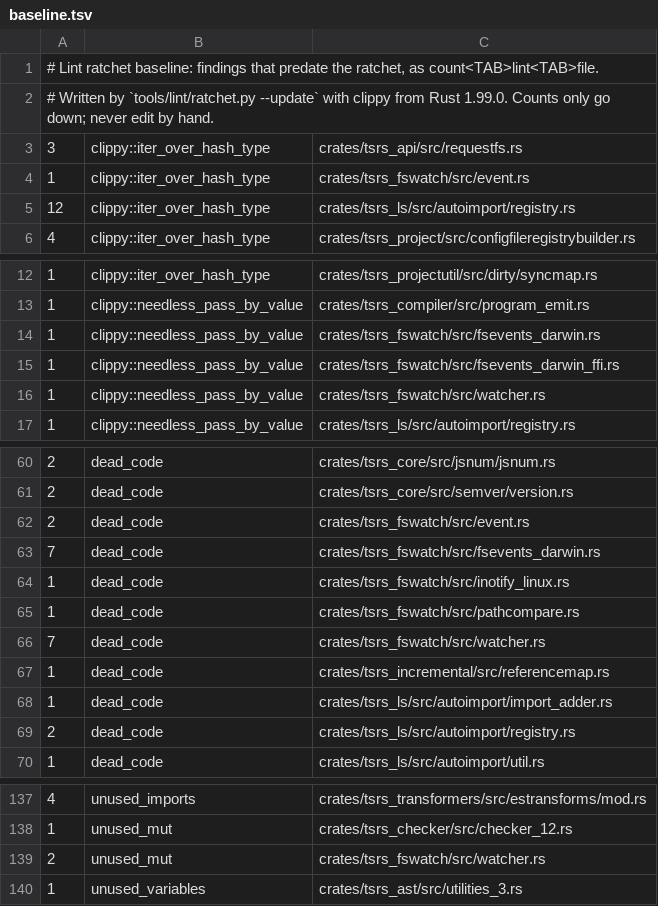
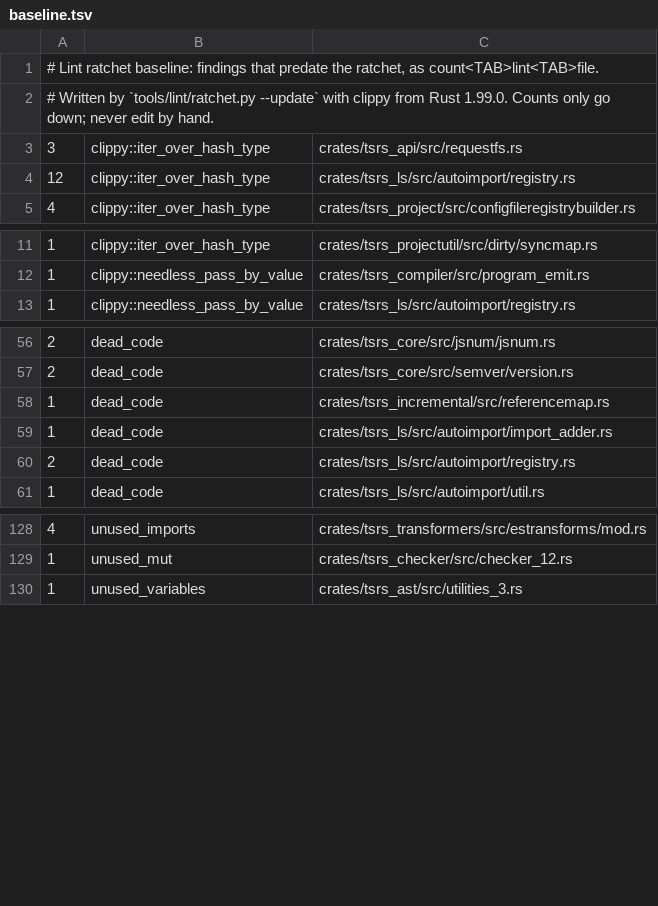
Before and after one commit to maschwenk/tsrs, a TSV file: tools/lint/baseline.tsv, drawn as a sheet; only a part is shown, gaps mark what is left out.

```diff
--- a/tools/lint/baseline.tsv
+++ b/tools/lint/baseline.tsv
@@ -3,3 +3,2 @@
 3	clippy::iter_over_hash_type	crates/tsrs_api/src/requestfs.rs
-1	clippy::iter_over_hash_type	crates/tsrs_fswatch/src/event.rs
 12	clippy::iter_over_hash_type	crates/tsrs_ls/src/autoimport/registry.rs
@@ -13,5 +12,2 @@
 1	clippy::needless_pass_by_value	crates/tsrs_compiler/src/program_emit.rs
-1	clippy::needless_pass_by_value	crates/tsrs_fswatch/src/fsevents_darwin.rs
-1	clippy::needless_pass_by_value	crates/tsrs_fswatch/src/fsevents_darwin_ffi.rs
-1	clippy::needless_pass_by_value	crates/tsrs_fswatch/src/watcher.rs
 1	clippy::needless_pass_by_value	crates/tsrs_ls/src/autoimport/registry.rs
@@ -61,7 +57,2 @@
 2	dead_code	crates/tsrs_core/src/semver/version.rs
-2	dead_code	crates/tsrs_fswatch/src/event.rs
-7	dead_code	crates/tsrs_fswatch/src/fsevents_darwin.rs
-1	dead_code	crates/tsrs_fswatch/src/inotify_linux.rs
-1	dead_code	crates/tsrs_fswatch/src/pathcompare.rs
-7	dead_code	crates/tsrs_fswatch/src/watcher.rs
 1	dead_code	crates/tsrs_incremental/src/referencemap.rs
@@ -138,3 +129,2 @@
 1	unused_mut	crates/tsrs_checker/src/checker_12.rs
-2	unused_mut	crates/tsrs_fswatch/src/watcher.rs
 1	unused_variables	crates/tsrs_ast/src/utilities_3.rs
```
Also changed, not shown: 7 other files.
